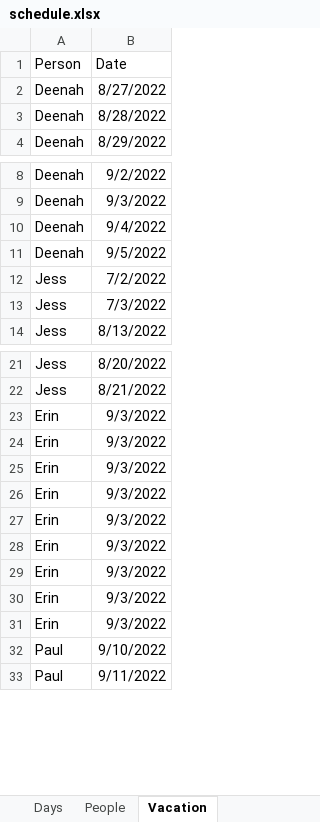
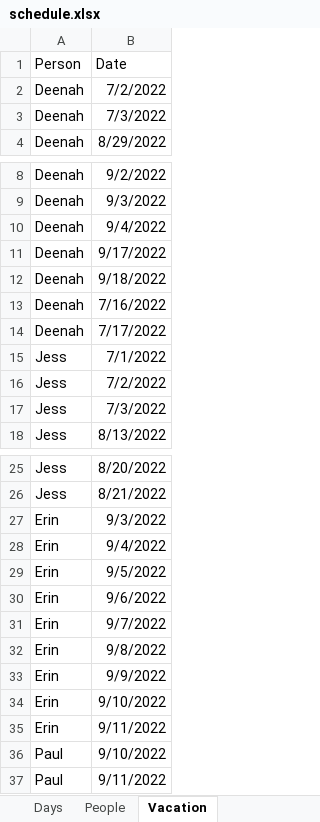
Before and after one commit to HG13BB/cl_schedule, an Excel workbook: data/schedule.xlsx, sheet Vacation, drawn as a sheet; only a part is shown, gaps mark what is left out; values as stored, in another font and other column widths than the file's, no borders; addresses are those after the commit; the diff names each change by its address in the sheet, - before the commit and + after, or states it on an @@ line.

```diff
--- a/data/schedule.xlsx (sheet Vacation)
+++ b/data/schedule.xlsx (sheet Vacation)
-B2 (Date): 8/27/2022
+B2 (Date): 7/2/2022
-B3 (Date): 8/28/2022
+B3 (Date): 7/3/2022
-B11 (Date): 9/5/2022
+B11 (Date): 9/17/2022
+row 12: Deenah | 9/18/2022
+row 13: Deenah | 7/16/2022
+row 14: Deenah | 7/17/2022
+row 15: Jess | 7/1/2022
-B28 (Date): 9/3/2022
+B28 (Date): 9/4/2022
-B29 (Date): 9/3/2022
+B29 (Date): 9/5/2022
-B30 (Date): 9/3/2022
+B30 (Date): 9/6/2022
-B31 (Date): 9/3/2022
+B31 (Date): 9/7/2022
-B32 (Date): 9/3/2022
+B32 (Date): 9/8/2022
-B33 (Date): 9/3/2022
+B33 (Date): 9/9/2022
-B34 (Date): 9/3/2022
+B34 (Date): 9/10/2022
-B35 (Date): 9/3/2022
+B35 (Date): 9/11/2022
```
Also changed, not shown: data/cl_planned_schedule - good option 1.xlsx, data/cl_planned_schedule.xlsx, 5 other files.
